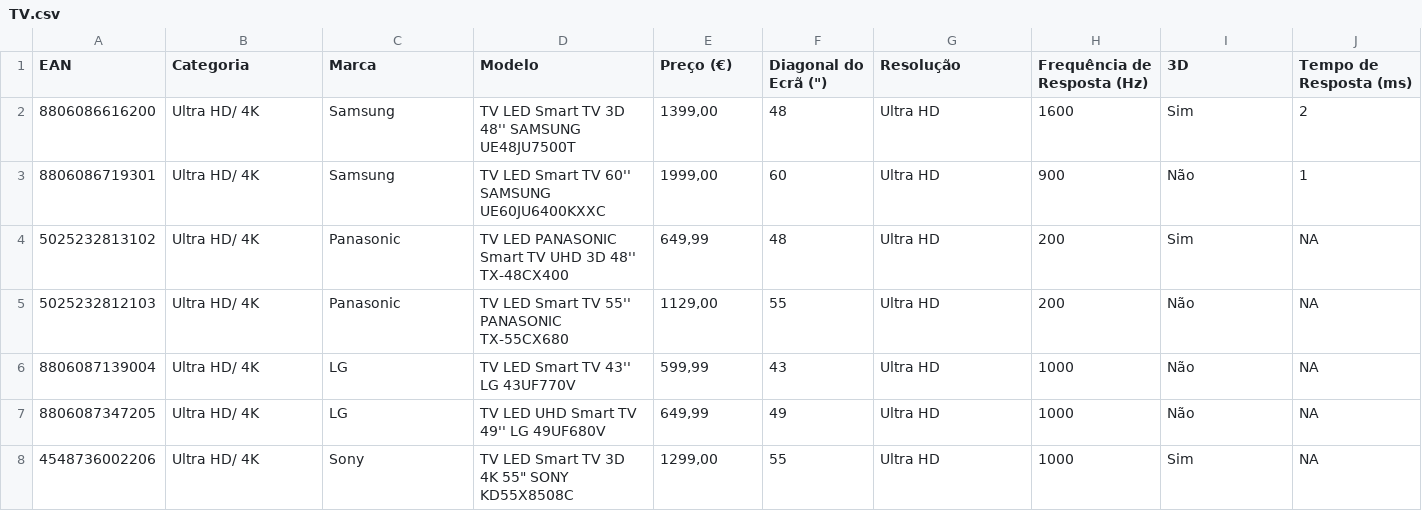
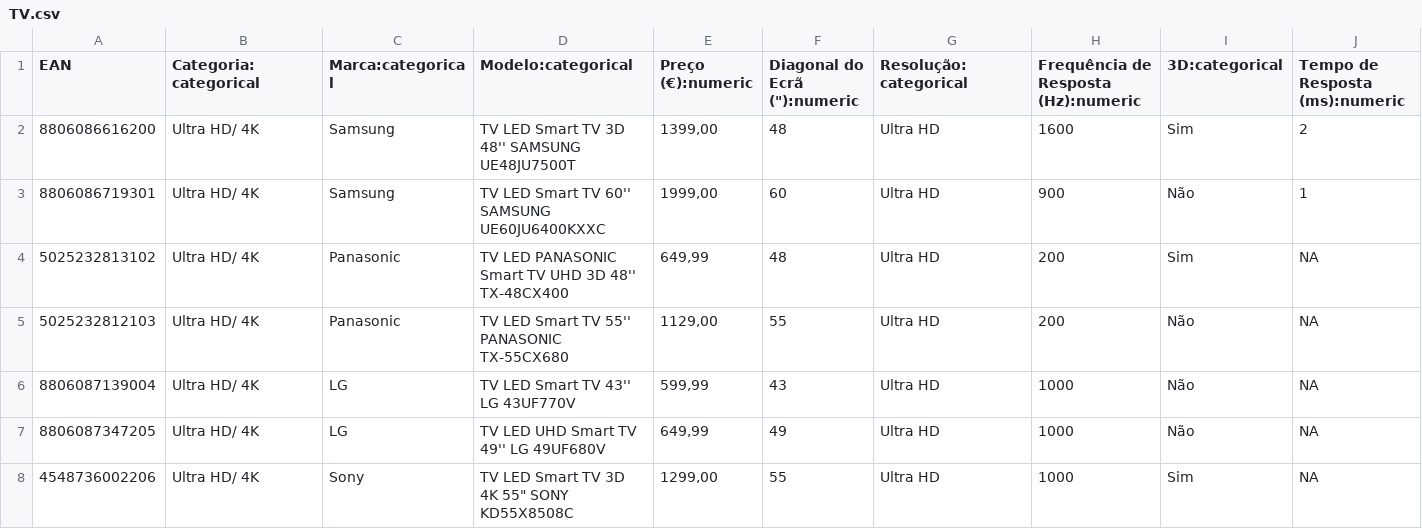
Before and after one commit to msandim/feup-lgp, a CSV file: server/ISG/public/csv/TV.csv, drawn as a sheet; only a part is shown; the diff covers the shown part only; the diff names each change by its address in the sheet, - before the commit and + after, or states it on an @@ line.

```diff
--- a/server/ISG/public/csv/TV.csv
+++ b/server/ISG/public/csv/TV.csv
-B1: Categoria
+B1: Categoria:categorical
-C1: Marca
+C1: Marca:categorical
-D1: Modelo
+D1: Modelo:categorical
-E1: Preço (€)
+E1: Preço (€):numeric
-F1: Diagonal do Ecrã (")
+F1: Diagonal do Ecrã ("):numeric
-G1: Resolução
+G1: Resolução:categorical
-H1: Frequência de Resposta (Hz)
+H1: Frequência de Resposta (Hz):numeric
-I1: 3D
+I1: 3D:categorical
-J1: Tempo de Resposta (ms)
+J1: Tempo de Resposta (ms):numeric
```
Also changed, not shown: 29 edited cells elsewhere in this file, 3 other files.
